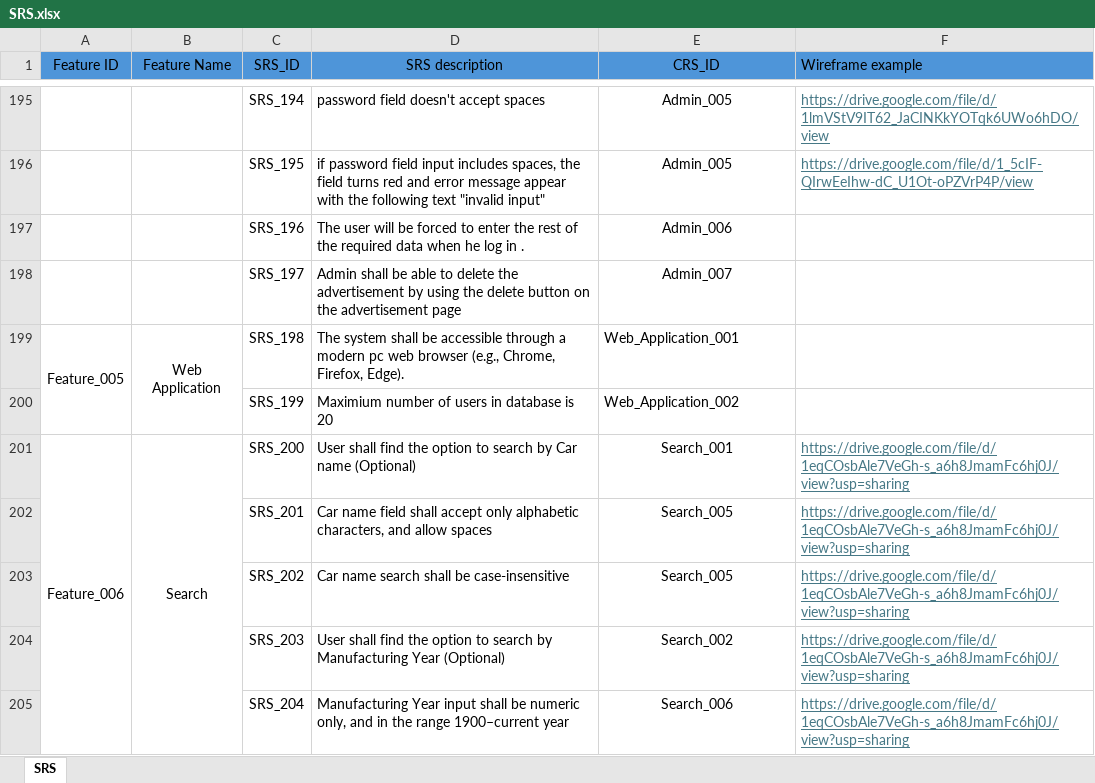
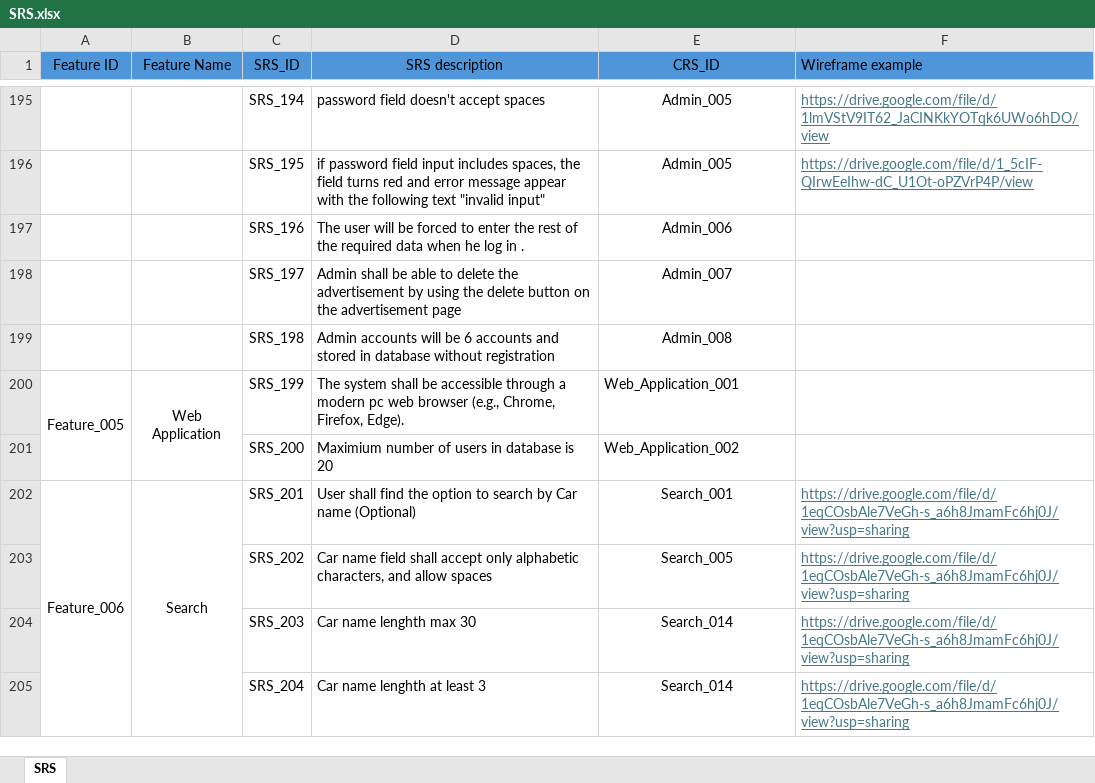
Before and after one commit to Ebrahem-Mostafa/Car-Purchasing, an Excel workbook: Requirments/SRS/SRS.xlsx, sheet SRS, drawn as a sheet; only a part is shown, gaps mark what is left out; values as stored, in another font and other column widths than the file's, no borders; table styles not drawn; removed rows and columns are numbered as before the commit, all else as after; the diff covers the shown part only; the diff names each change by its address in the sheet, - before the commit and + after, or states it on an @@ line.

```diff
--- a/Requirments/SRS/SRS.xlsx (sheet SRS)
+++ b/Requirments/SRS/SRS.xlsx (sheet SRS)
-A199 (Feature ID): Feature_005
+A199 (Feature ID): (empty)
-A199:A200 merged
-B199 (Feature Name): Web Application
+B199 (Feature Name): (empty)
-B199:B200 merged
-D199 (SRS description): The system shall be accessible through a modern pc web browser (e.g., Chrome, Firefox, Edge).
+D199 (SRS description): Admin accounts will be 6 accounts and stored in database without registration
-E199 (CRS_ID): Web_Application_001
+E199 (CRS_ID): Admin_008
-E199 alignment: left
+E199 alignment: center
-A200 (Feature ID): (empty)
+A200 (Feature ID): Feature_005
+A200:A201 merged
-B200 (Feature Name): (empty)
+B200 (Feature Name): Web Application
+B200:B201 merged
-D200 (SRS description): Maximium number of users in database is 20
+D200 (SRS description): The system shall be accessible through a modern pc web browser (e.g., Chrome, Firefox, Edge).
-E200 (CRS_ID): Web_Application_002
+E200 (CRS_ID): Web_Application_001
-A201 (Feature ID): Feature_006
+A201 (Feature ID): (empty)
-A201:A218 merged
-B201 (Feature Name): Search
+B201 (Feature Name): (empty)
-B201:B218 merged
-D201 (SRS description): User shall find the option to search by Car name (Optional)
+D201 (SRS description): Maximium number of users in database is 20
-E201 (CRS_ID): Search_001
+E201 (CRS_ID): Web_Application_002
-E201 alignment: center
+E201 alignment: left
-F201 (Wireframe example): https://drive.google.com/file/d/1eqCOsbAle7VeGh-s_a6h8JmamFc6hj0J/view?usp=sharing
+F201 (Wireframe example): (empty)
-A202 (Feature ID): (empty)
+A202 (Feature ID): Feature_006
+A202:A222 merged
-B202 (Feature Name): (empty)
+B202 (Feature Name): Search
+B202:B222 merged
-D202 (SRS description): Car name field shall accept only alphabetic characters, and allow spaces
+D202 (SRS description): User shall find the option to search by Car name (Optional)
-E202 (CRS_ID): Search_005
+E202 (CRS_ID): Search_001
-D203 (SRS description): Car name search shall be case-insensitive
+D203 (SRS description): Car name field shall accept only alphabetic characters, and allow spaces
-D204 (SRS description): User shall find the option to search by Manufacturing Year (Optional)
+D204 (SRS description): Car name lenghth max 30
-E204 (CRS_ID): Search_002
+E204 (CRS_ID): Search_014
-D205 (SRS description): Manufacturing Year input shall be numeric only, and in the range 1900–current year
+D205 (SRS description): Car name lenghth at least 3
-E205 (CRS_ID): Search_006
+E205 (CRS_ID): Search_014
```
Also changed, not shown: 4 added rows, 68 edited cells and merged cells elsewhere in this sheet.
